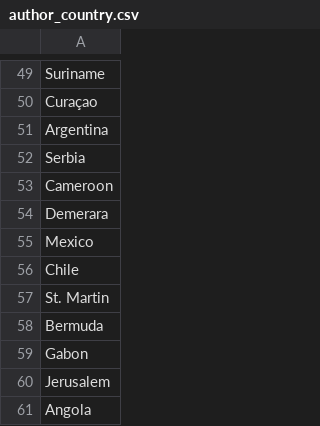
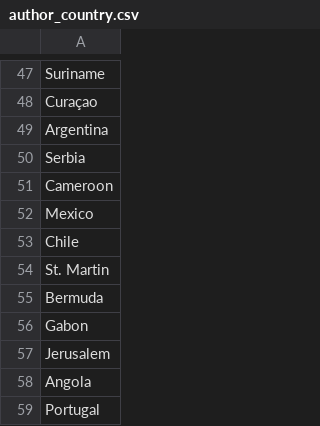
Before and after one commit to schuyleresprit/vcltestfiles, a CSV file: vcldumps/skepython/author_country.csv, drawn as a sheet; only a part is shown, gaps mark what is left out; the shorter side is filled out with more unchanged rows; the diff covers the shown part only; the diff names each change by its address in the sheet, - before the commit and + after, or states it on an @@ line.

```diff
--- a/vcldumps/skepython/author_country.csv
+++ b/vcldumps/skepython/author_country.csv
-row 54: Demerara
```
Also changed, not shown: 2 removed rows and 5 edited cells elsewhere in this file, python/raw-data/Aimé Césaire.csv, python/raw-data/Alejo Carpenter.csv, 51 other files.
